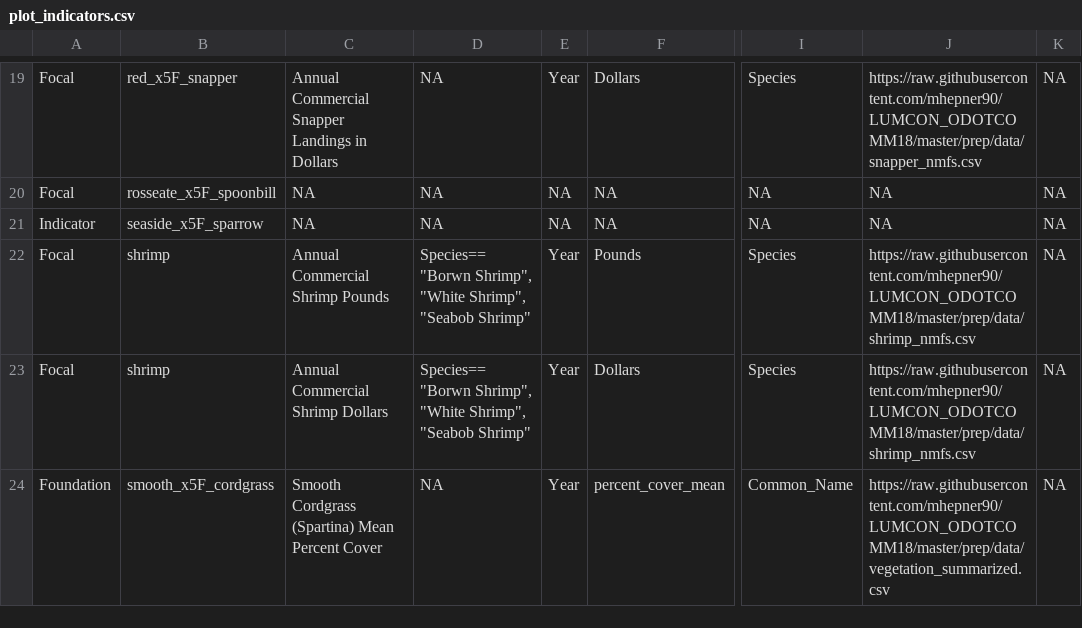
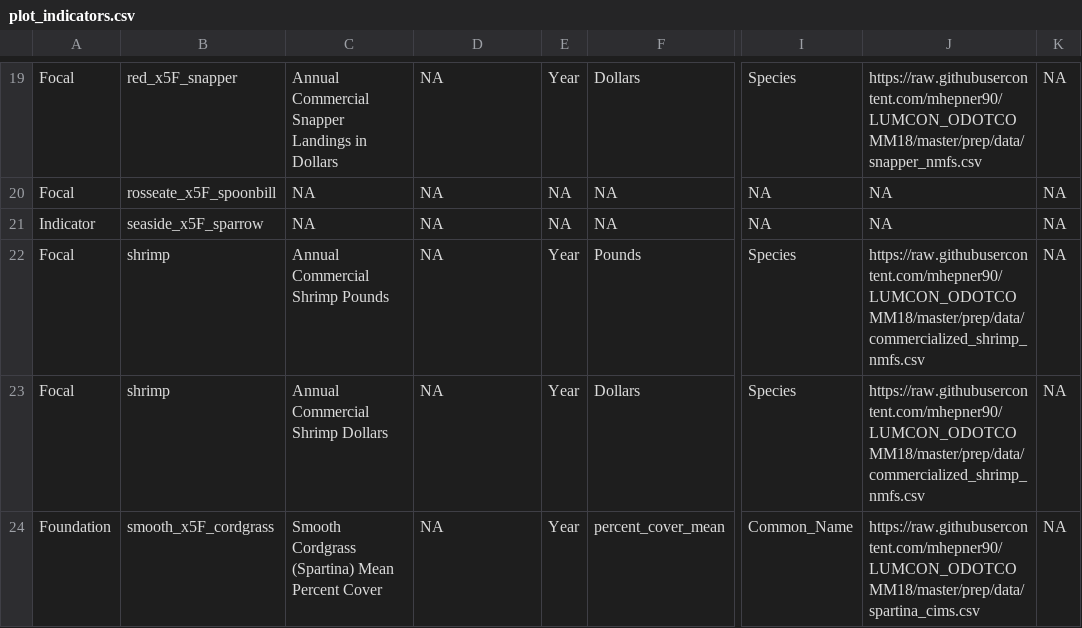
Before and after one commit to mhepner90/LUMCON_ODOTCOMM18, a CSV file: plot_indicators.csv, drawn as a sheet; only a part is shown, gaps mark what is left out; the diff names each change by its address in the sheet, - before the commit and + after, or states it on an @@ line.

Commit message:
updated spartina

```diff
--- a/plot_indicators.csv
+++ b/plot_indicators.csv
-D22:D23: Species== "Borwn Shrimp", "White Shrimp", "Seabob Shrimp"
+D22:D23: NA
-J22:J23: https://raw.githubusercontent.com/mhepner90/LUMCON_ODOTCOMM18/master/prep/data/shrimp_nmfs.csv
+J22:J23: https://raw.githubusercontent.com/mhepner90/LUMCON_ODOTCOMM18/master/prep/data/commercialized_shrimp_nmfs.csv
-J24: https://raw.githubusercontent.com/mhepner90/LUMCON_ODOTCOMM18/master/prep/data/vegetation_summarized.csv
+J24: https://raw.githubusercontent.com/mhepner90/LUMCON_ODOTCOMM18/master/prep/data/spartina_cims.csv
```
Also changed, not shown: 1 other file.
